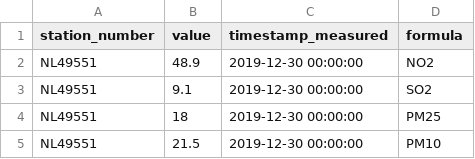
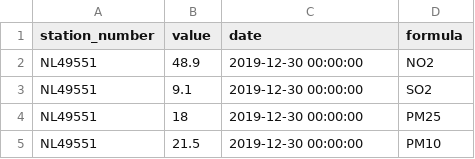
Before and after one commit to rivm-syso/Samen-analyseren-tool, a CSV file: Voorbeeld_HLL_LML.csv, drawn as a sheet; only a part is shown.

Commit message:
Aangepast: bij alle csv van lml nu de kolom 'date'

```diff
--- a/Voorbeeld_HLL_LML.csv
+++ b/Voorbeeld_HLL_LML.csv
@@ -1,2 +1,2 @@
-"station_number","value","timestamp_measured","formula"
+"station_number","value","date","formula"
 "NL49551",48.9,2019-12-30 00:00:00,"NO2"
```
Also changed, not shown: 1 other file.
